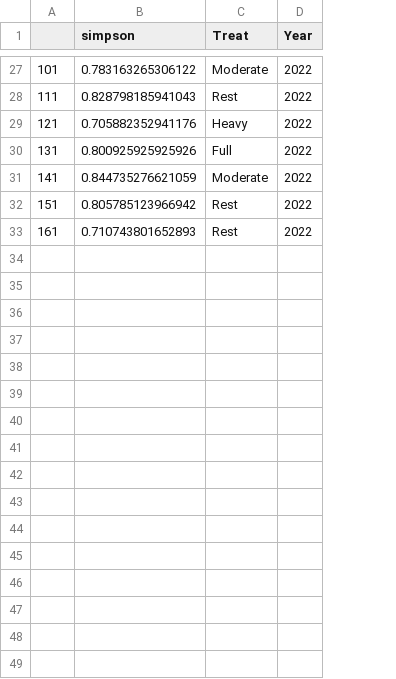
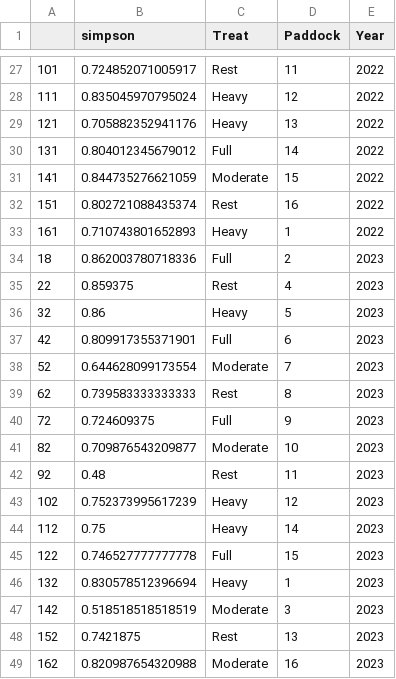
Before and after one commit to JClarke9/MTORG-Nesting, a CSV file: outputs/figs/SimpsonTotal.csv, drawn as a sheet; only a part is shown, gaps mark what is left out; the diff covers the shown part only; the diff names each change by its address in the sheet, - before the commit and + after, or states it on an @@ line.

```diff
--- a/outputs/figs/SimpsonTotal.csv
+++ b/outputs/figs/SimpsonTotal.csv
+column D (Paddock), rows 27-33: 11 | 12 | 13 | 14 | 15 | 16 | 1
-B27 (simpson): 0.783163265306122
+B27 (simpson): 0.724852071005917
-C27 (Treat): Moderate
+C27 (Treat): Rest
-B28 (simpson): 0.828798185941043
+B28 (simpson): 0.835045970795024
-C28 (Treat): Rest
+C28 (Treat): Heavy
-B30 (simpson): 0.800925925925926
+B30 (simpson): 0.804012345679012
-B32 (simpson): 0.805785123966942
+B32 (simpson): 0.802721088435374
-C33 (Treat): Rest
+C33 (Treat): Heavy
+row 34: 18 | 0.862003780718336 | Full | 2 | 2023
+row 35: 22 | 0.859375 | Rest | 4 | 2023
+row 36: 32 | 0.86 | Heavy | 5 | 2023
+row 37: 42 | 0.809917355371901 | Full | 6 | 2023
+row 38: 52 | 0.644628099173554 | Moderate | 7 | 2023
+row 39: 62 | 0.739583333333333 | Rest | 8 | 2023
+row 40: 72 | 0.724609375 | Full | 9 | 2023
+row 41: 82 | 0.709876543209877 | Moderate | 10 | 2023
+row 42: 92 | 0.48 | Rest | 11 | 2023
+row 43: 102 | 0.752373995617239 | Heavy | 12 | 2023
+row 44: 112 | 0.75 | Heavy | 14 | 2023
+row 45: 122 | 0.746527777777778 | Full | 15 | 2023
+row 46: 132 | 0.830578512396694 | Heavy | 1 | 2023
+row 47: 142 | 0.518518518518519 | Moderate | 3 | 2023
+row 48: 152 | 0.7421875 | Rest | 13 | 2023
+row 49: 162 | 0.820987654320988 | Moderate | 16 | 2023
```
Also changed, not shown: 30 edited cells elsewhere in this file, raw/MTORGschedule.csv, working/TotalRichness.csv, 49 other files.
